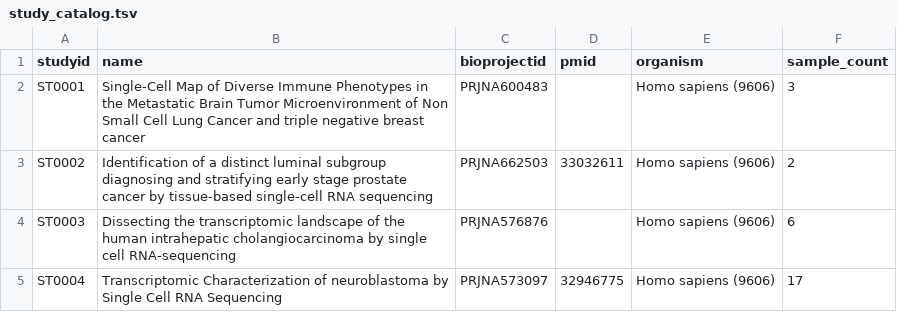
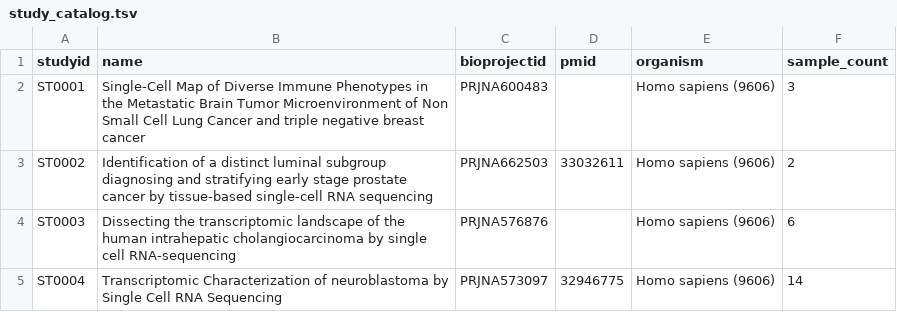
Before and after one commit to HorvathLab/exscsnv-catalog, a TSV file: data/study_catalog.tsv, drawn as a sheet.

```diff
--- a/data/study_catalog.tsv
+++ b/data/study_catalog.tsv
@@ -4,2 +4,2 @@ ST0002	Identification of a distinct luminal subgroup diagnosing and stratifying
 ST0003	Dissecting the transcriptomic landscape of the human intrahepatic cholangiocarcinoma by single cell RNA-sequencing	PRJNA576876		Homo sapiens (9606)	6
-ST0004	Transcriptomic Characterization of neuroblastoma by Single Cell RNA Sequencing	PRJNA573097	32946775	Homo sapiens (9606)	17
+ST0004	Transcriptomic Characterization of neuroblastoma by Single Cell RNA Sequencing	PRJNA573097	32946775	Homo sapiens (9606)	14
```
Also changed, not shown: data/sample_catalog.tsv, 3 other files.
